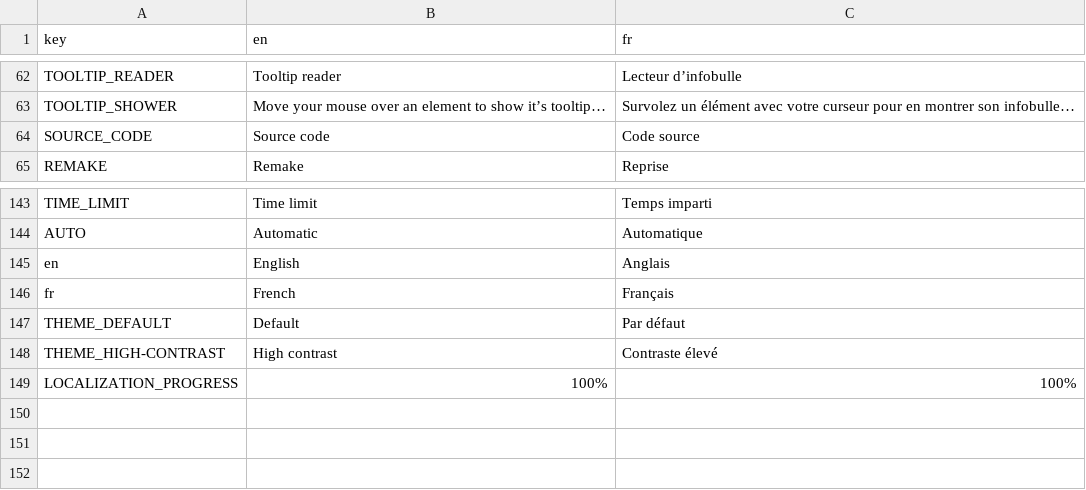
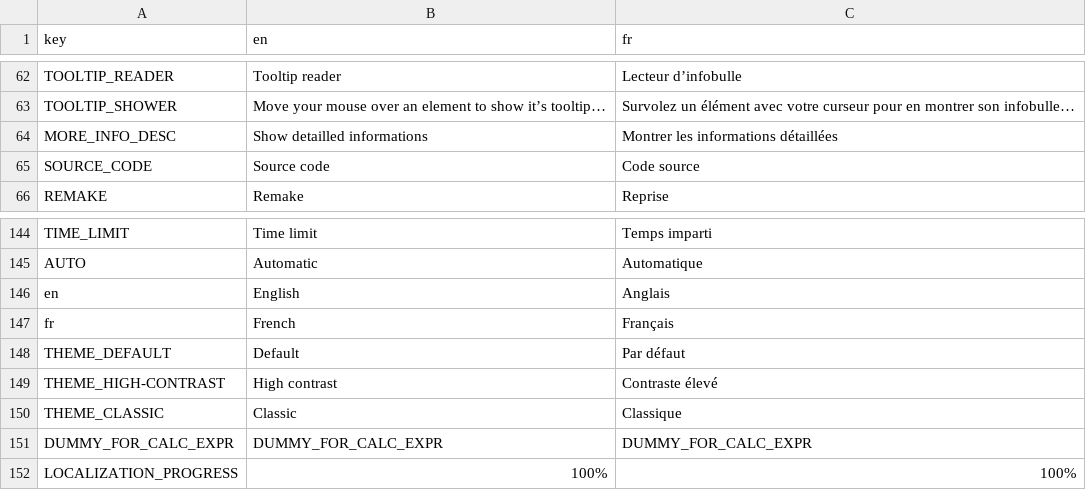
Before and after one commit to xorblo-doitus/projects, a CSV file: docs/assets/data/translations.csv, drawn as a sheet; only a part is shown, gaps mark what is left out; the diff names each change by its address in the sheet, - before the commit and + after, or states it on an @@ line.

Commit message:
Added classic theme

```diff
--- a/docs/assets/data/translations.csv
+++ b/docs/assets/data/translations.csv
+row 64: MORE_INFO_DESC | Show detailled informations | Montrer les informations détaillées
+row 150: THEME_CLASSIC | Classic | Classique
+row 151: DUMMY_FOR_CALC_EXPR | DUMMY_FOR_CALC_EXPR | DUMMY_FOR_CALC_EXPR
```
Also changed, not shown: 6 other files.
